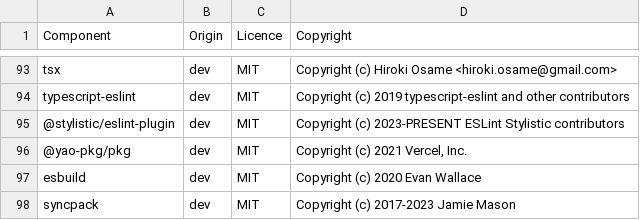
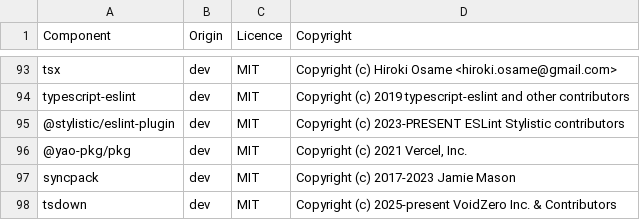
Before and after one commit to DataDog/datadog-ci, a CSV file: LICENSE-3rdparty.csv, drawn as a sheet; only a part is shown, gaps mark what is left out; removed rows and columns are numbered as before the commit, all else as after; the diff names each change by its address in the sheet, - before the commit and + after, or states it on an @@ line.

Commit message:
Update tsdown license metadata

```diff
--- a/LICENSE-3rdparty.csv
+++ b/LICENSE-3rdparty.csv
-row 97: esbuild | dev | MIT | Copyright (c) 2020 Evan Wallace
+row 98: tsdown | dev | MIT | Copyright (c) 2025-present VoidZero Inc. & Contributors
```
